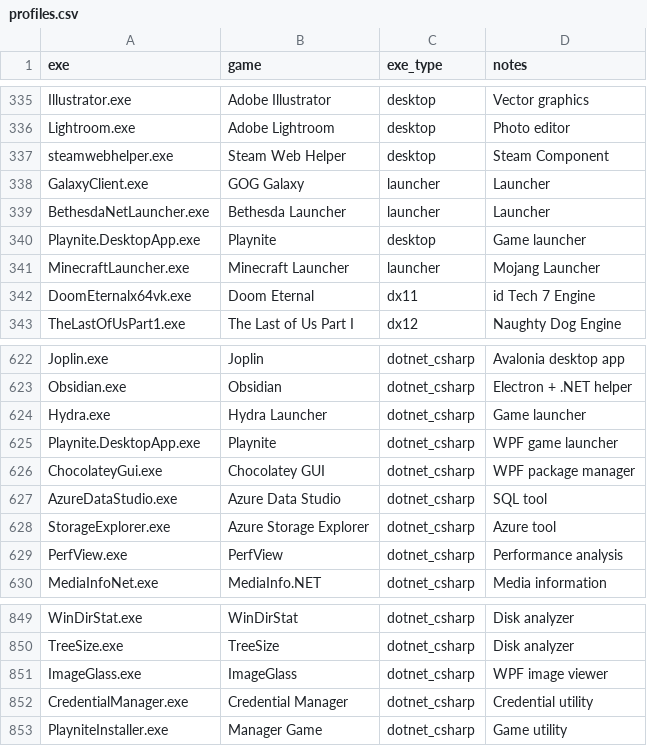
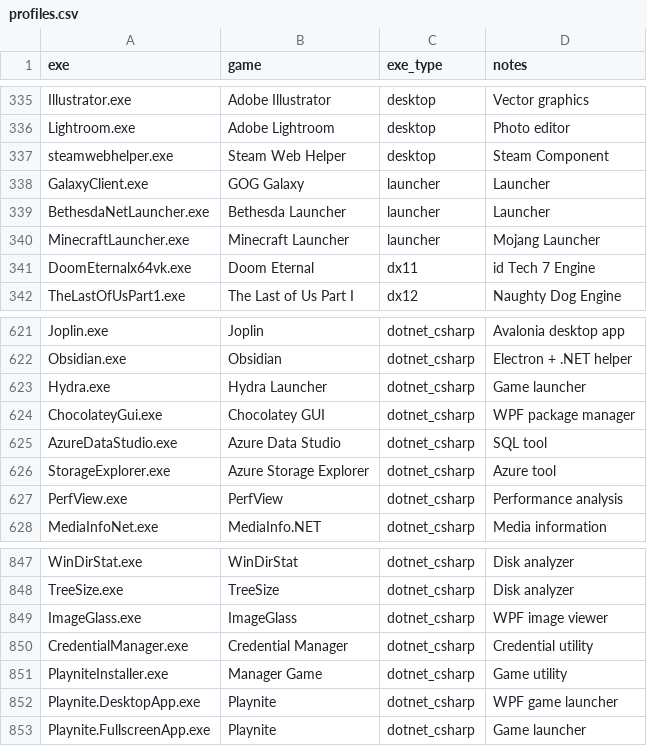
Before and after one commit to N3oRay/proton-autogen, a CSV file: usr/share/proton-autogen/profiles.csv, drawn as a sheet; only a part is shown, gaps mark what is left out.

Commit message:
New profil dotnet_csharp

```diff
--- a/usr/share/proton-autogen/profiles.csv
+++ b/usr/share/proton-autogen/profiles.csv
@@ -339,3 +339,2 @@ GalaxyClient.exe,GOG Galaxy,launcher,Launcher
 BethesdaNetLauncher.exe,Bethesda Launcher,launcher,Launcher
-Playnite.DesktopApp.exe,Playnite,desktop,Game launcher
 MinecraftLauncher.exe,Minecraft Launcher,launcher,Mojang Launcher
@@ -624,3 +623,2 @@ Obsidian.exe,Obsidian,dotnet_csharp,Electron + .NET helper
 Hydra.exe,Hydra Launcher,dotnet_csharp,Game launcher
-Playnite.DesktopApp.exe,Playnite,dotnet_csharp,WPF game launcher
 ChocolateyGui.exe,Chocolatey GUI,dotnet_csharp,WPF package manager
@@ -853 +851,3 @@ CredentialManager.exe,Credential Manager,dotnet_csharp,Credential utility
 PlayniteInstaller.exe,Manager Game,dotnet_csharp,Game utility
+Playnite.DesktopApp.exe,Playnite,dotnet_csharp,WPF game launcher
+Playnite.FullscreenApp.exe,Playnite,dotnet_csharp,Game launcher
```
